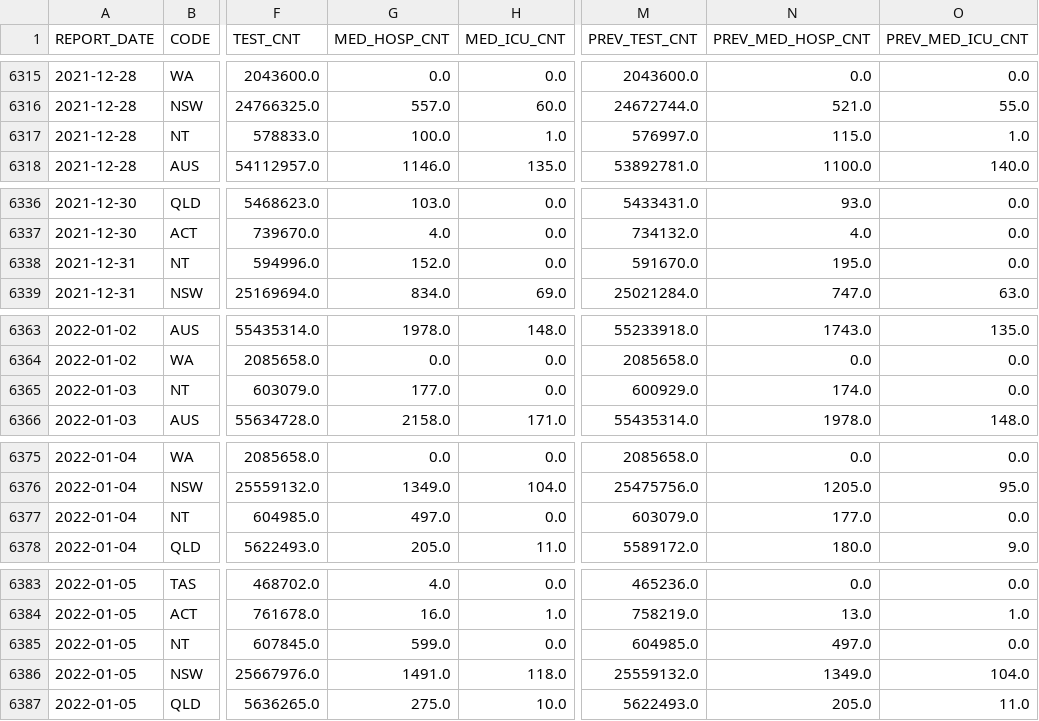
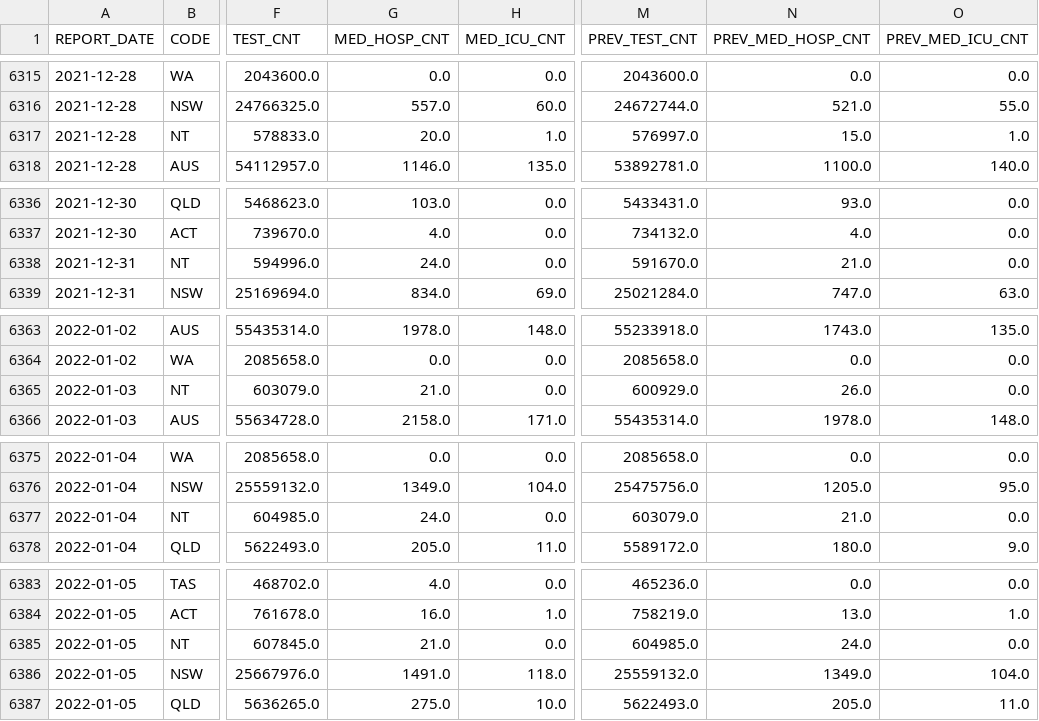
Before and after one commit to guardian/oz-covid-health-data, a CSV file: archive/cases_feed_archive.csv, drawn as a sheet; only a part is shown, gaps mark what is left out; the diff covers the shown part only; the diff names each change by its address in the sheet, - before the commit and + after, or states it on an @@ line.

```diff
--- a/archive/cases_feed_archive.csv
+++ b/archive/cases_feed_archive.csv
-G6317 (MED_HOSP_CNT): 100.0
+G6317 (MED_HOSP_CNT): 20.0
-N6317 (PREV_MED_HOSP_CNT): 115.0
+N6317 (PREV_MED_HOSP_CNT): 15.0
-G6338 (MED_HOSP_CNT): 152.0
+G6338 (MED_HOSP_CNT): 24.0
-N6338 (PREV_MED_HOSP_CNT): 195.0
+N6338 (PREV_MED_HOSP_CNT): 21.0
-G6365 (MED_HOSP_CNT): 177.0
+G6365 (MED_HOSP_CNT): 21.0
-N6365 (PREV_MED_HOSP_CNT): 174.0
+N6365 (PREV_MED_HOSP_CNT): 26.0
-G6377 (MED_HOSP_CNT): 497.0
+G6377 (MED_HOSP_CNT): 24.0
-N6377 (PREV_MED_HOSP_CNT): 177.0
+N6377 (PREV_MED_HOSP_CNT): 21.0
-G6385 (MED_HOSP_CNT): 599.0
+G6385 (MED_HOSP_CNT): 21.0
-N6385 (PREV_MED_HOSP_CNT): 497.0
+N6385 (PREV_MED_HOSP_CNT): 24.0
```
Also changed, not shown: 35 edited cells elsewhere in this file, 5 other files.
